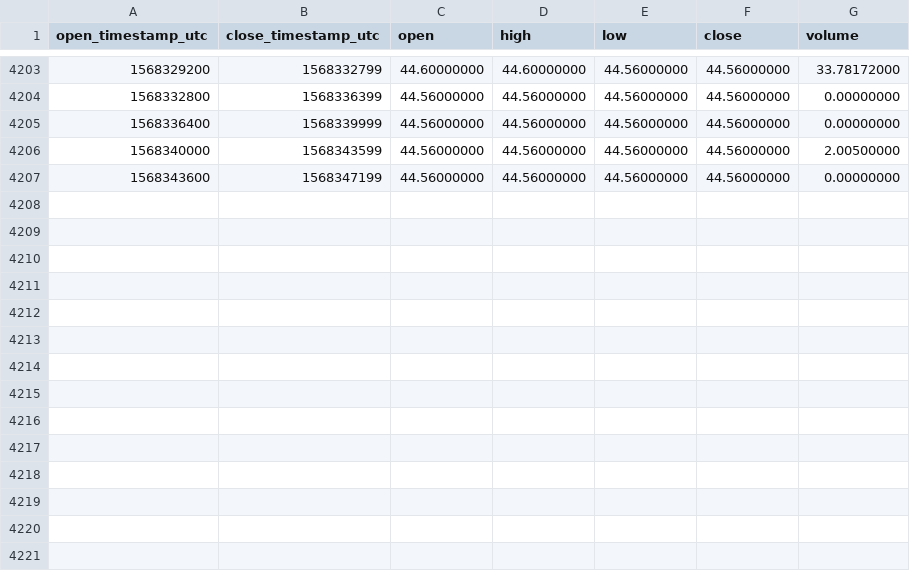
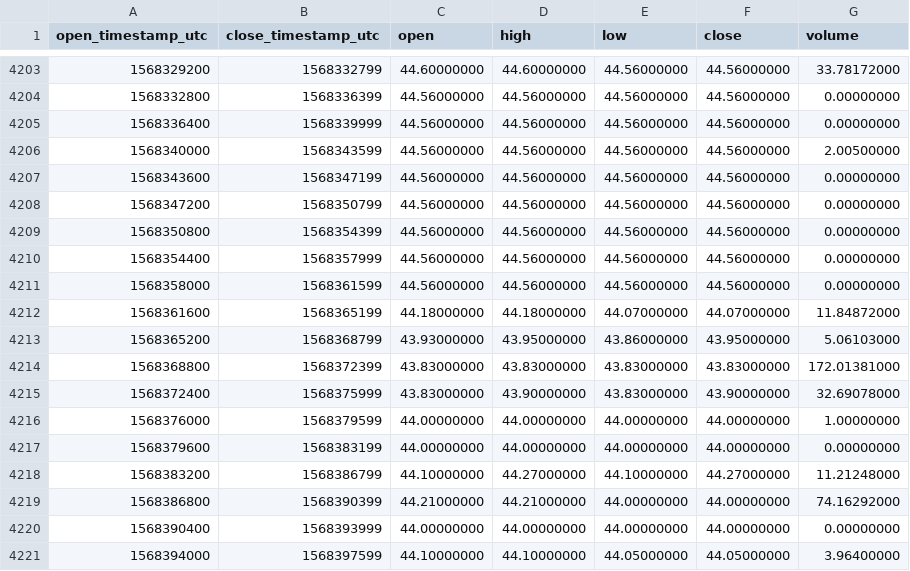
Before and after one commit to cryptobigbro/binance-ZECUSDC, a CSV file: binance-ZECUSDC-1h.csv, drawn as a sheet; only a part is shown, gaps mark what is left out; the diff names each change by its address in the sheet, - before the commit and + after, or states it on an @@ line.

Commit message:
Update OHLCV data.

```diff
--- a/binance-ZECUSDC-1h.csv
+++ b/binance-ZECUSDC-1h.csv
+row 4208: 1568347200 | 1568350799 | 44.56000000 | 44.56000000 | 44.56000000 | 44.56000000 | 0.00000000
+row 4209: 1568350800 | 1568354399 | 44.56000000 | 44.56000000 | 44.56000000 | 44.56000000 | 0.00000000
+row 4210: 1568354400 | 1568357999 | 44.56000000 | 44.56000000 | 44.56000000 | 44.56000000 | 0.00000000
+row 4211: 1568358000 | 1568361599 | 44.56000000 | 44.56000000 | 44.56000000 | 44.56000000 | 0.00000000
+row 4212: 1568361600 | 1568365199 | 44.18000000 | 44.18000000 | 44.07000000 | 44.07000000 | 11.84872000
+row 4213: 1568365200 | 1568368799 | 43.93000000 | 43.95000000 | 43.86000000 | 43.95000000 | 5.06103000
+row 4214: 1568368800 | 1568372399 | 43.83000000 | 43.83000000 | 43.83000000 | 43.83000000 | 172.01381000
+row 4215: 1568372400 | 1568375999 | 43.83000000 | 43.90000000 | 43.83000000 | 43.90000000 | 32.69078000
+row 4216: 1568376000 | 1568379599 | 44.00000000 | 44.00000000 | 44.00000000 | 44.00000000 | 1.00000000
+row 4217: 1568379600 | 1568383199 | 44.00000000 | 44.00000000 | 44.00000000 | 44.00000000 | 0.00000000
+row 4218: 1568383200 | 1568386799 | 44.10000000 | 44.27000000 | 44.10000000 | 44.27000000 | 11.21248000
+row 4219: 1568386800 | 1568390399 | 44.21000000 | 44.21000000 | 44.00000000 | 44.00000000 | 74.16292000
+row 4220: 1568390400 | 1568393999 | 44.00000000 | 44.00000000 | 44.00000000 | 44.00000000 | 0.00000000
+row 4221: 1568394000 | 1568397599 | 44.10000000 | 44.10000000 | 44.05000000 | 44.05000000 | 3.96400000
```
